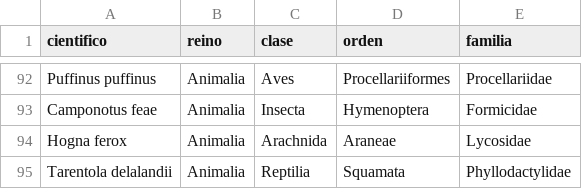
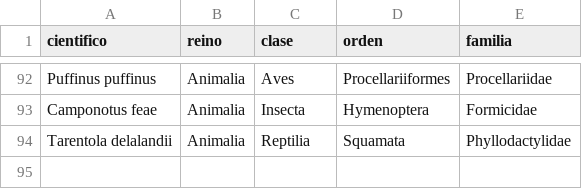
Before and after one commit to sanblasreservaambiental/catalogo, a TSV file: herramientas/taxonomia-cache.tsv, drawn as a sheet; only a part is shown, gaps mark what is left out; the diff names each change by its address in the sheet, - before the commit and + after, or states it on an @@ line.

```diff
--- a/herramientas/taxonomia-cache.tsv
+++ b/herramientas/taxonomia-cache.tsv
-row 94: Hogna ferox | Animalia | Arachnida | Araneae | Lycosidae
```
Also changed, not shown: herramientas/extra-cache.tsv, 5 other files.
